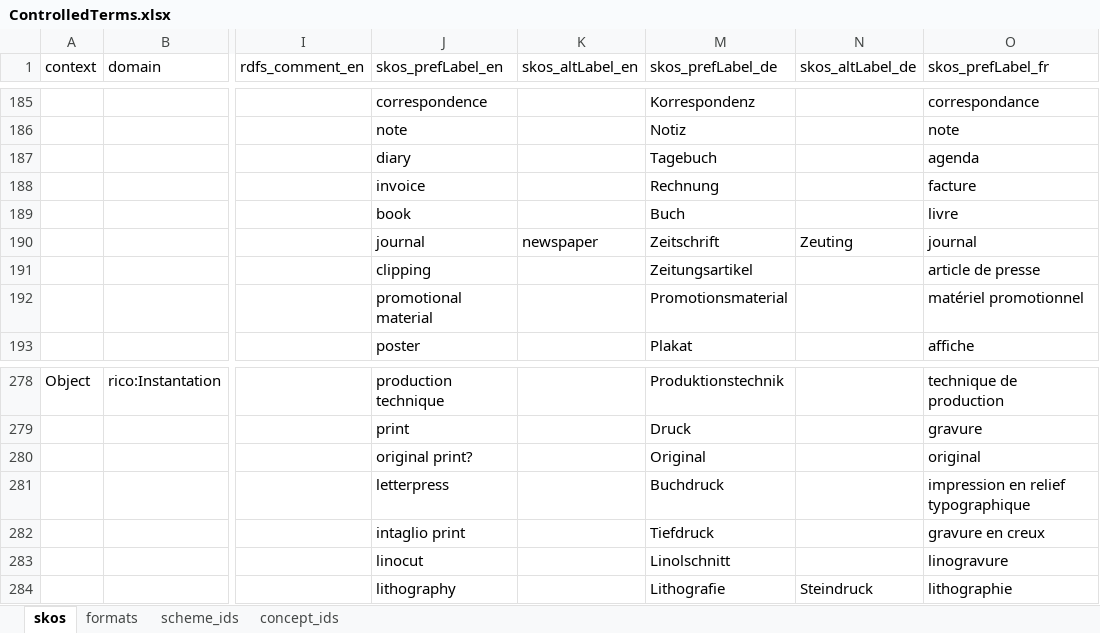
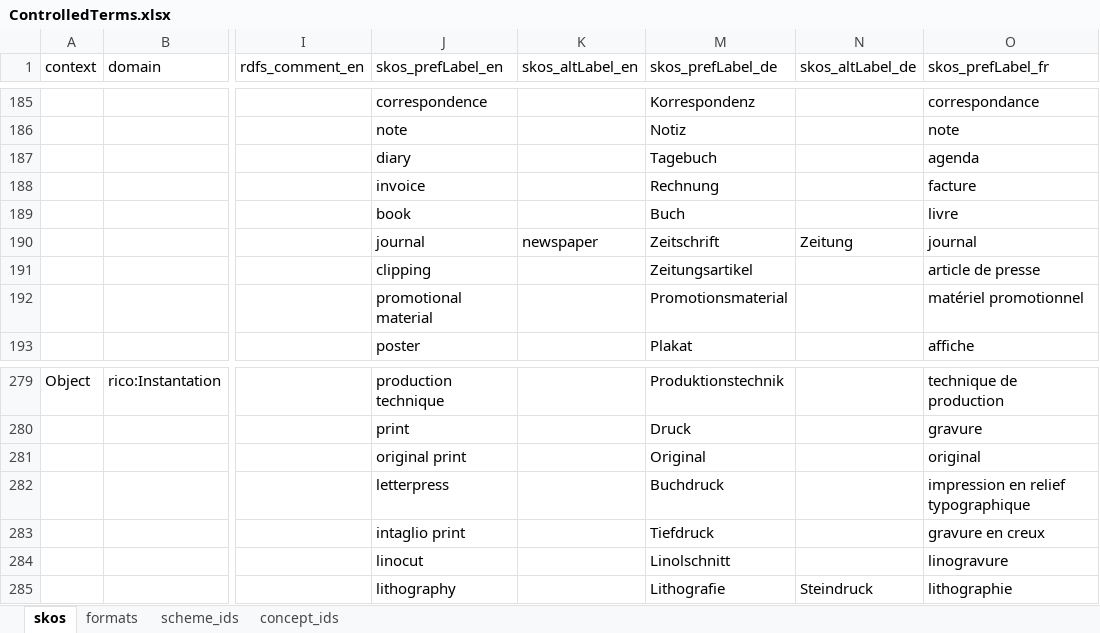
Before and after one commit to sapa/spa-vocabulary, an Excel workbook: source/ControlledTerms.xlsx, sheet skos, drawn as a sheet; only a part is shown, gaps mark what is left out; values as stored, in another font and other column widths than the file's, no cell formats; addresses are those after the commit; the diff covers the shown part only; the diff names each change by its address in the sheet, - before the commit and + after, or states it on an @@ line.

```diff
--- a/source/ControlledTerms.xlsx (sheet skos)
+++ b/source/ControlledTerms.xlsx (sheet skos)
-N190 (skos_altLabel_de): Zeuting
+N190 (skos_altLabel_de): Zeitung
-J281 (skos_prefLabel_en): original print?
+J281 (skos_prefLabel_en): original print
```
Also changed, not shown: 1 added row and 26 edited cells elsewhere in this sheet, sheet formats, cell formats, 3 other files.
